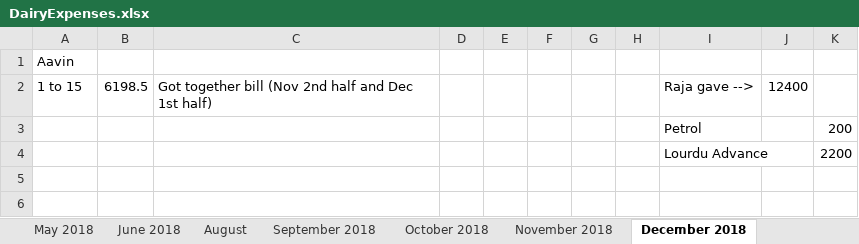
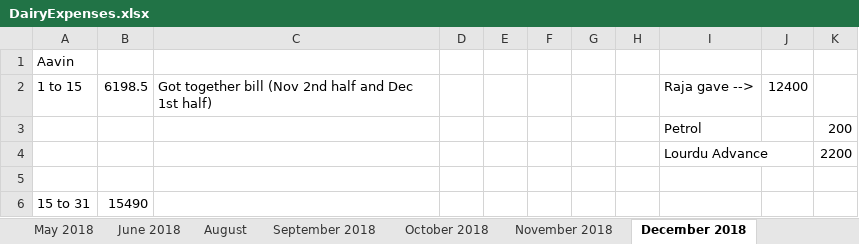
Before and after one commit to johndavidp/Dairy, an Excel workbook: DairyExpenses.xlsx, sheet December 2018, drawn as a sheet; values as stored, in another font and other column widths than the file's, no borders; the diff names each change by its address in the sheet, - before the commit and + after, or states it on an @@ line.

```diff
--- a/DairyExpenses.xlsx (sheet December 2018)
+++ b/DairyExpenses.xlsx (sheet December 2018)
+row 5: (empty)
+row 6: 15 to 31 | 15490
```
Also changed, not shown: DairyRecordKeeping.xlsx, KilimookkuRecordKeeping.xlsx, 3 other files.
